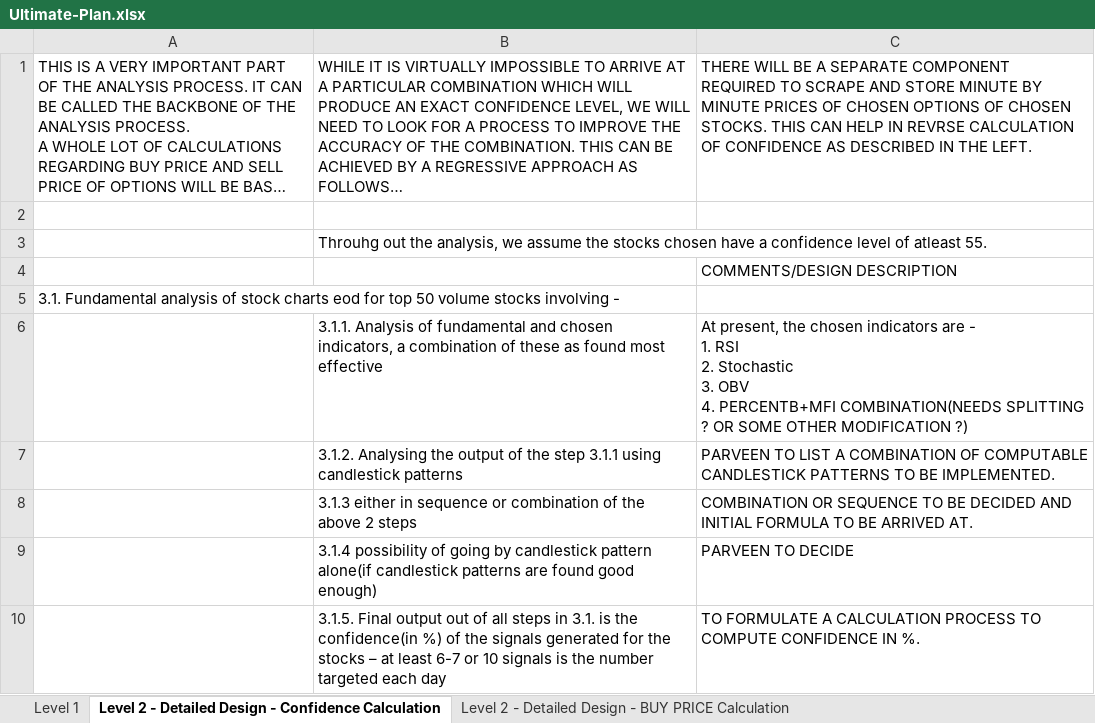
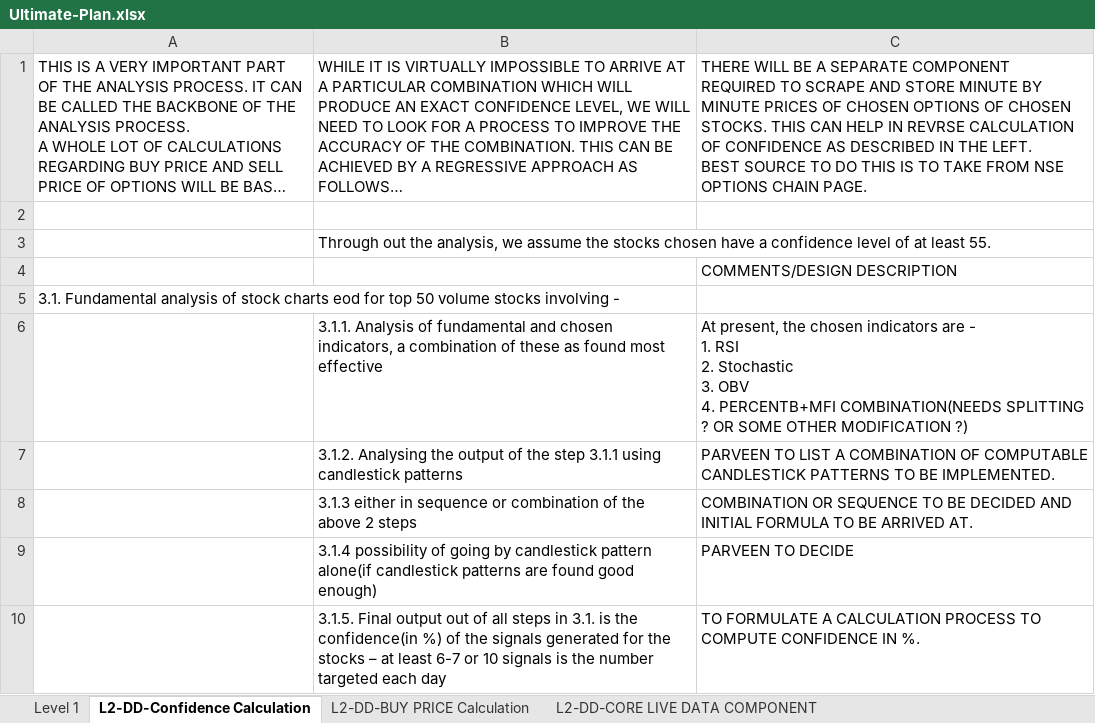
Before and after one commit to home-ashishn/db_engine, an Excel workbook: Ultimate-Plan.xlsx, sheet L2-DD-Confidence Calculation, drawn as a sheet; long unchanged cells end in …; values as stored, in another font and other column widths than the file's, no borders; ↵ is a line break in a cell; the diff names each change by its address in the sheet, - before the commit and + after, or states it on an @@ line.

```diff
--- a/Ultimate-Plan.xlsx (sheet L2-DD-Confidence Calculation)
+++ b/Ultimate-Plan.xlsx (sheet L2-DD-Confidence Calculation)
-sheet tab: Level 2 - Detailed Design - Confidence Calculation
+sheet tab: L2-DD-Confidence Calculation
-sheet tab: Level 2 - Detailed Design - BUY PRICE Calculation
+sheet tab: L2-DD-BUY PRICE Calculation
+sheet tab: L2-DD-CORE LIVE DATA COMPONENT
-C1: …THE LEFT.
+C1: …THE LEFT. ↵ BEST SOURCE TO DO THIS IS TO TAKE FROM NSE OPTIONS CHAIN PAGE.
-B3: Throuhg out the analysis, we assume the stocks chosen have a confidence level of atleast 55.
+B3: Through out the analysis, we assume the stocks chosen have a confidence level of at least 55.
```
Also changed, not shown: sheet L2-DD-BUY PRICE Calculation, sheet Level 1.
